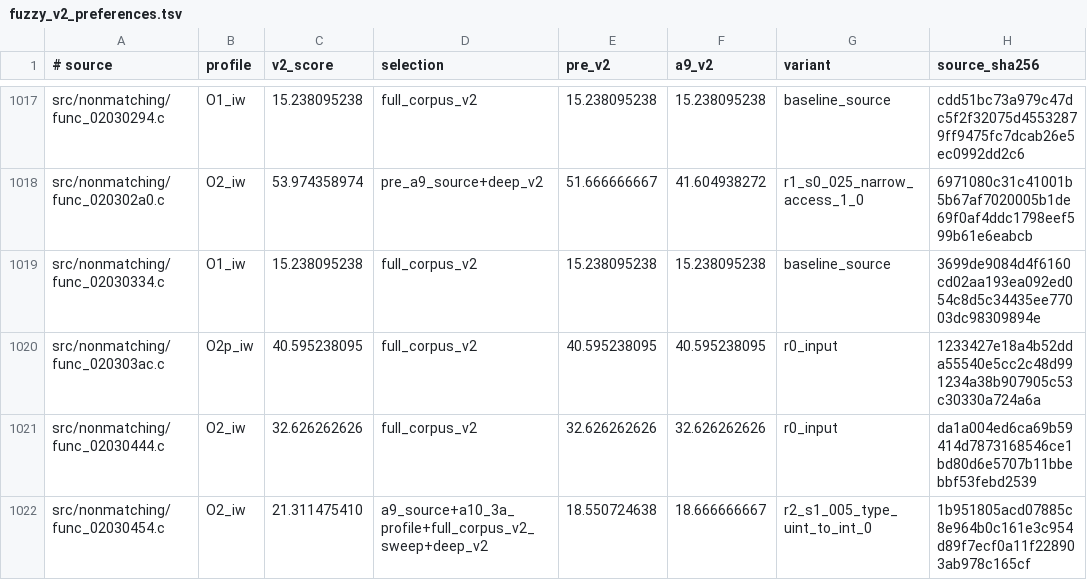
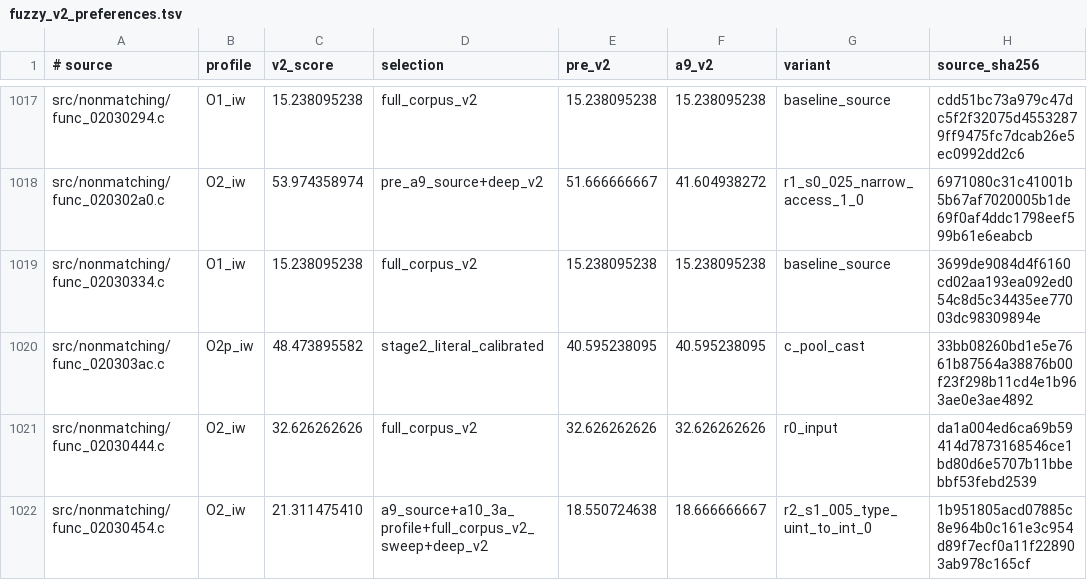
Before and after one commit to dothacktranslate/okamiden-decomp, a TSV file: config/arm9/fuzzy_v2_preferences.tsv, drawn as a sheet; only a part is shown, gaps mark what is left out; the diff covers the shown part only.

Commit message:
arm9: repair 7 verified literal-pool references

```diff
--- a/config/arm9/fuzzy_v2_preferences.tsv
+++ b/config/arm9/fuzzy_v2_preferences.tsv
@@ -1019,3 +1019,3 @@ src/nonmatching/func_020302a0.c	O2_iw	53.974358974	pre_a9_source+deep_v2	51.6666
 src/nonmatching/func_02030334.c	O1_iw	15.238095238	full_corpus_v2	15.238095238	15.238095238	baseline_source	3699de9084d4f6160cd02aa193ea092ed054c8d5c34435ee77003dc98309894e
-src/nonmatching/func_020303ac.c	O2p_iw	40.595238095	full_corpus_v2	40.595238095	40.595238095	r0_input	1233427e18a4b52dda55540e5cc2c48d991234a38b907905c53c30330a724a6a
+src/nonmatching/func_020303ac.c	O2p_iw	48.473895582	stage2_literal_calibrated	40.595238095	40.595238095	c_pool_cast	33bb08260bd1e5e7661b87564a38876b00f23f298b11cd4e1b963ae0e3ae4892
 src/nonmatching/func_02030444.c	O2_iw	32.626262626	full_corpus_v2	32.626262626	32.626262626	r0_input	da1a004ed6ca69b59414d7873168546ce1bd80d6e5707b11bbebbf53febd2539
```
Also changed, not shown: 24 edited cells elsewhere in this file, 7 other files.
